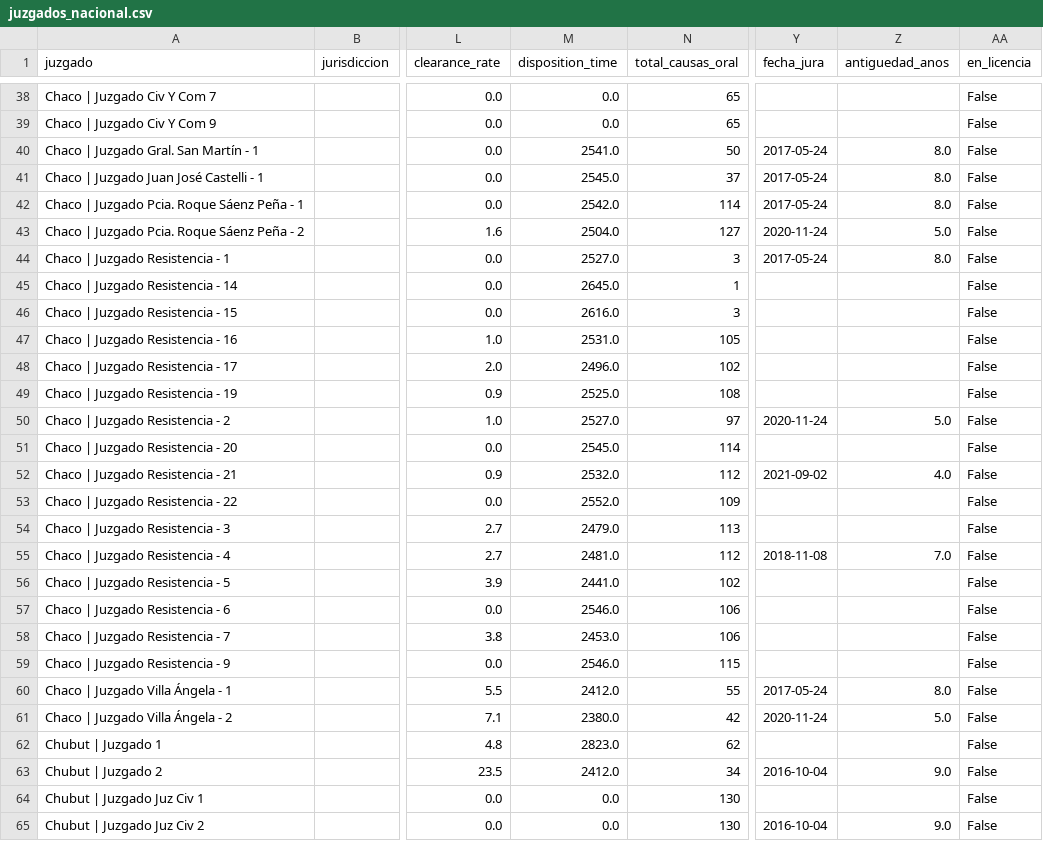
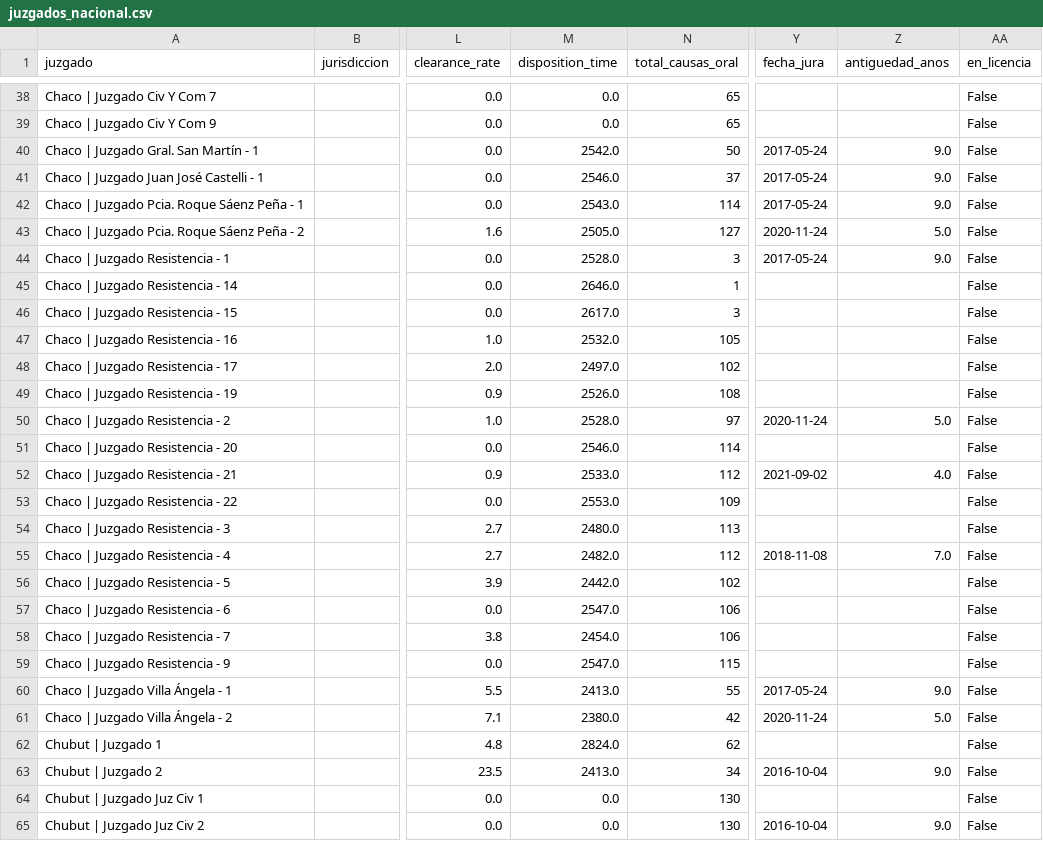
Before and after one commit to Viny2030/justicia, a CSV file: juzgados_nacional.csv, drawn as a sheet; only a part is shown, gaps mark what is left out; the diff covers the shown part only; the diff names each change by its address in the sheet, - before the commit and + after, or states it on an @@ line.

```diff
--- a/juzgados_nacional.csv
+++ b/juzgados_nacional.csv
-M40 (disposition_time): 2541.0
+M40 (disposition_time): 2542.0
-Z40:Z42 (antiguedad_anos): 8.0
+Z40:Z42 (antiguedad_anos): 9.0
-M41 (disposition_time): 2545.0
+M41 (disposition_time): 2546.0
-M42 (disposition_time): 2542.0
+M42 (disposition_time): 2543.0
-M43 (disposition_time): 2504.0
+M43 (disposition_time): 2505.0
-M44 (disposition_time): 2527.0
+M44 (disposition_time): 2528.0
-Z44 (antiguedad_anos): 8.0
+Z44 (antiguedad_anos): 9.0
-M45 (disposition_time): 2645.0
+M45 (disposition_time): 2646.0
-M46 (disposition_time): 2616.0
+M46 (disposition_time): 2617.0
-M47 (disposition_time): 2531.0
+M47 (disposition_time): 2532.0
-M48 (disposition_time): 2496.0
+M48 (disposition_time): 2497.0
-M49 (disposition_time): 2525.0
+M49 (disposition_time): 2526.0
-M50 (disposition_time): 2527.0
+M50 (disposition_time): 2528.0
-M51 (disposition_time): 2545.0
+M51 (disposition_time): 2546.0
-M52 (disposition_time): 2532.0
+M52 (disposition_time): 2533.0
-M53 (disposition_time): 2552.0
+M53 (disposition_time): 2553.0
-M54 (disposition_time): 2479.0
+M54 (disposition_time): 2480.0
-M55 (disposition_time): 2481.0
+M55 (disposition_time): 2482.0
-M56 (disposition_time): 2441.0
+M56 (disposition_time): 2442.0
-M57 (disposition_time): 2546.0
+M57 (disposition_time): 2547.0
-M58 (disposition_time): 2453.0
+M58 (disposition_time): 2454.0
-M59 (disposition_time): 2546.0
+M59 (disposition_time): 2547.0
-M60 (disposition_time): 2412.0
+M60 (disposition_time): 2413.0
-Z60 (antiguedad_anos): 8.0
+Z60 (antiguedad_anos): 9.0
-M62 (disposition_time): 2823.0
+M62 (disposition_time): 2824.0
-M63 (disposition_time): 2412.0
+M63 (disposition_time): 2413.0
```
Also changed, not shown: 82 edited cells elsewhere in this file, 1 other file.
